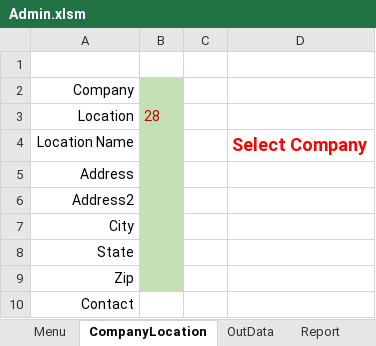
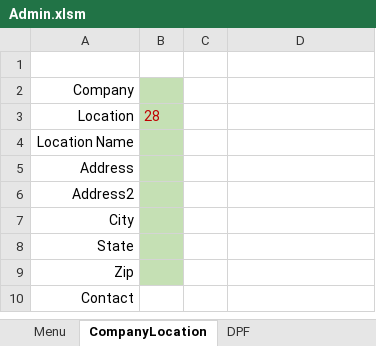
Before and after one commit to FrankDesimone/DP, an Excel workbook: DP/Excel/Admin.xlsm, sheet CompanyLocation, drawn as a sheet; values as stored, in another font and other column widths than the file's, no borders; charts and pictures not drawn; the diff names each change by its address in the sheet, - before the commit and + after, or states it on an @@ line.

Commit message:
Added support for BillingCompany

```diff
--- a/DP/Excel/Admin.xlsm (sheet CompanyLocation)
+++ b/DP/Excel/Admin.xlsm (sheet CompanyLocation)
@@ sheet tab hidden: OutData @@
@@ sheet tab hidden: Report @@
@@ sheet tab unhidden: DPF @@
-D4: Select Company
+D4: (empty)
```
Also changed, not shown: other sheet tabs, charts or pictures, 6 other files.
